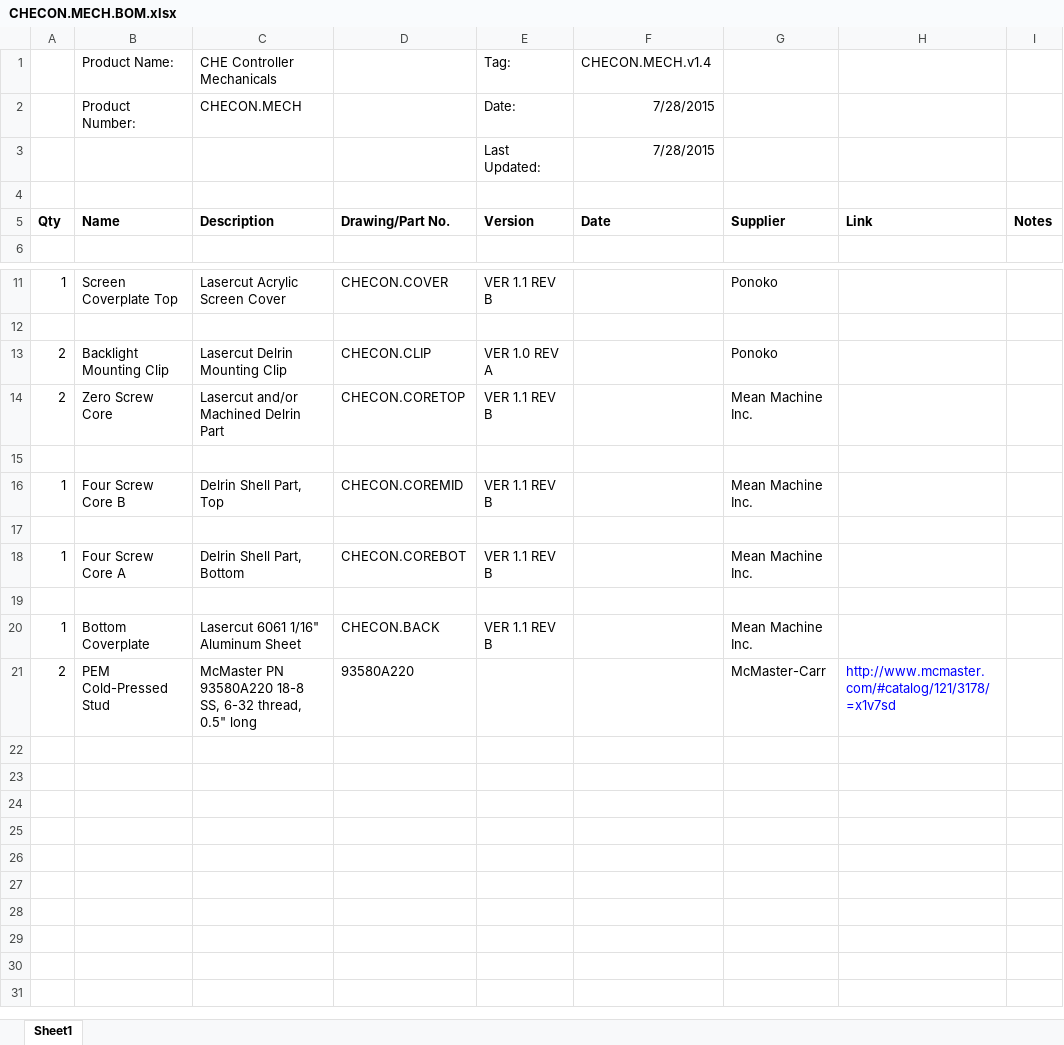
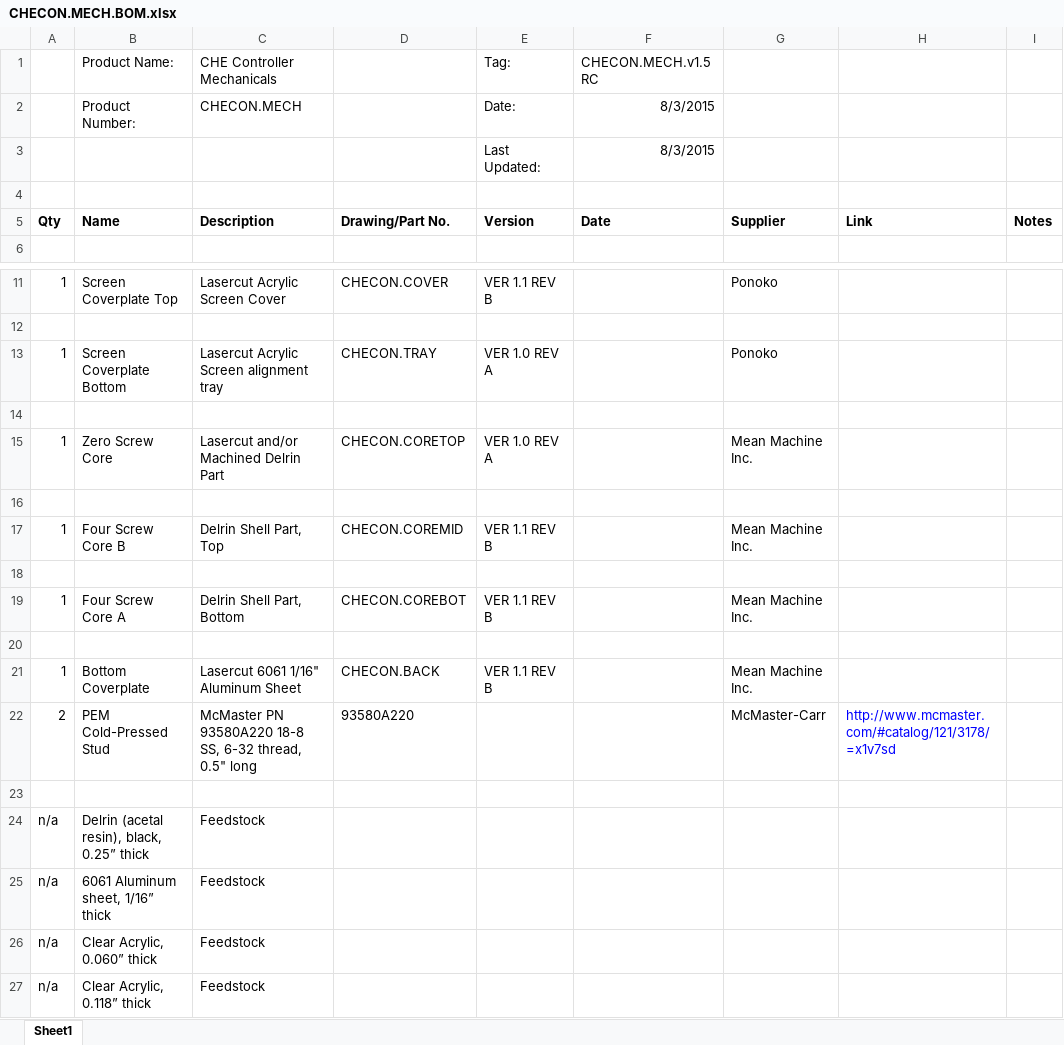
Before and after one commit to codeshelf/CHECON.MECH, an Excel workbook: CHECON.MECH.BOM.xlsx, sheet Sheet1, drawn as a sheet; only a part is shown, gaps mark what is left out; values as stored, in another font and other column widths than the file's, no borders; addresses are those after the commit; the diff names each change by its address in the sheet, - before the commit and + after, or states it on an @@ line.

Commit message:
Added feedstock + dimension data

```diff
--- a/CHECON.MECH.BOM.xlsx (sheet Sheet1)
+++ b/CHECON.MECH.BOM.xlsx (sheet Sheet1)
-F1: CHECON.MECH.v1.4
+F1: CHECON.MECH.v1.5 RC
-F2:F3: 7/28/2015
+F2:F3: 8/3/2015
+row 13: 1 | Screen Coverplate Bottom | Lasercut Acrylic Screen alignment tray | CHECON.TRAY | VER 1.0 REV A |  | Ponoko
-row 14: 2 | Backlight Mounting Clip | Lasercut Delrin Mounting Clip | CHECON.CLIP | VER 1.0 REV A |  | Ponoko
+row 14: (empty)
-A15: 2
+A15: 1
-E15: VER 1.1 REV B
+E15: VER 1.0 REV A
+row 23: (empty)
+row 24: n/a | Delrin (acetal resin), black, 0.25” thick | Feedstock
+row 25: n/a | 6061 Aluminum sheet, 1/16” thick | Feedstock
+row 26: n/a | Clear Acrylic, 0.060” thick | Feedstock
+row 27: n/a | Clear Acrylic, 0.118” thick | Feedstock
```
